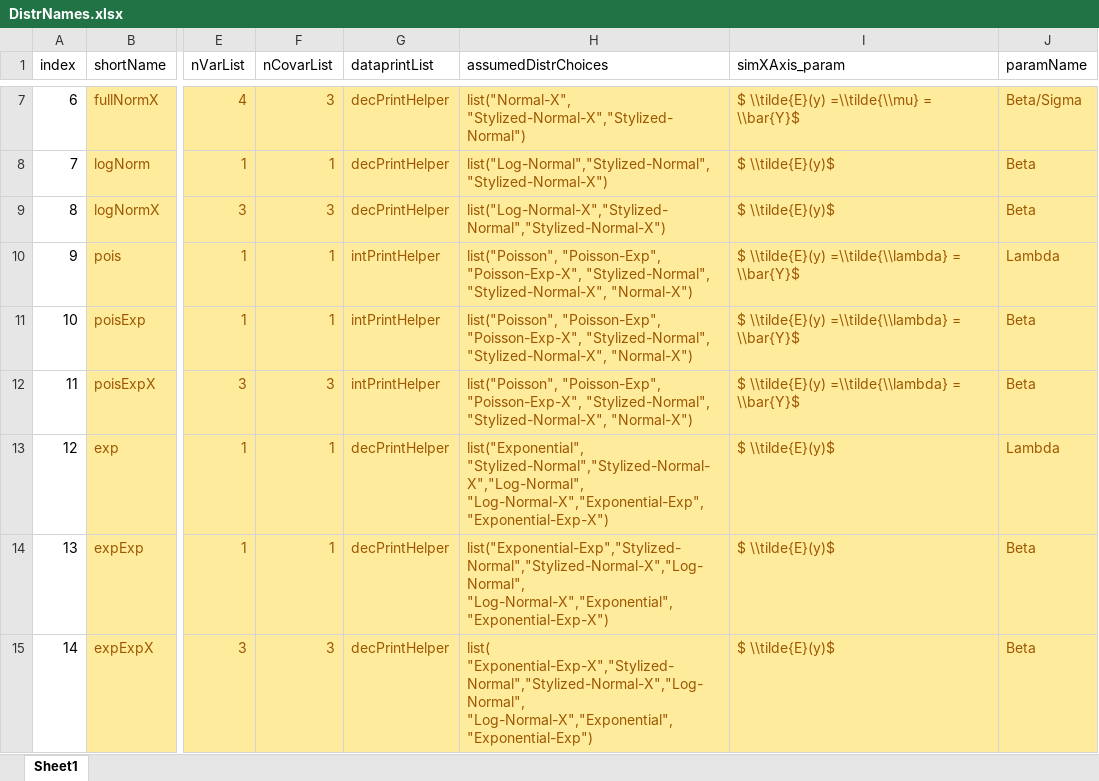
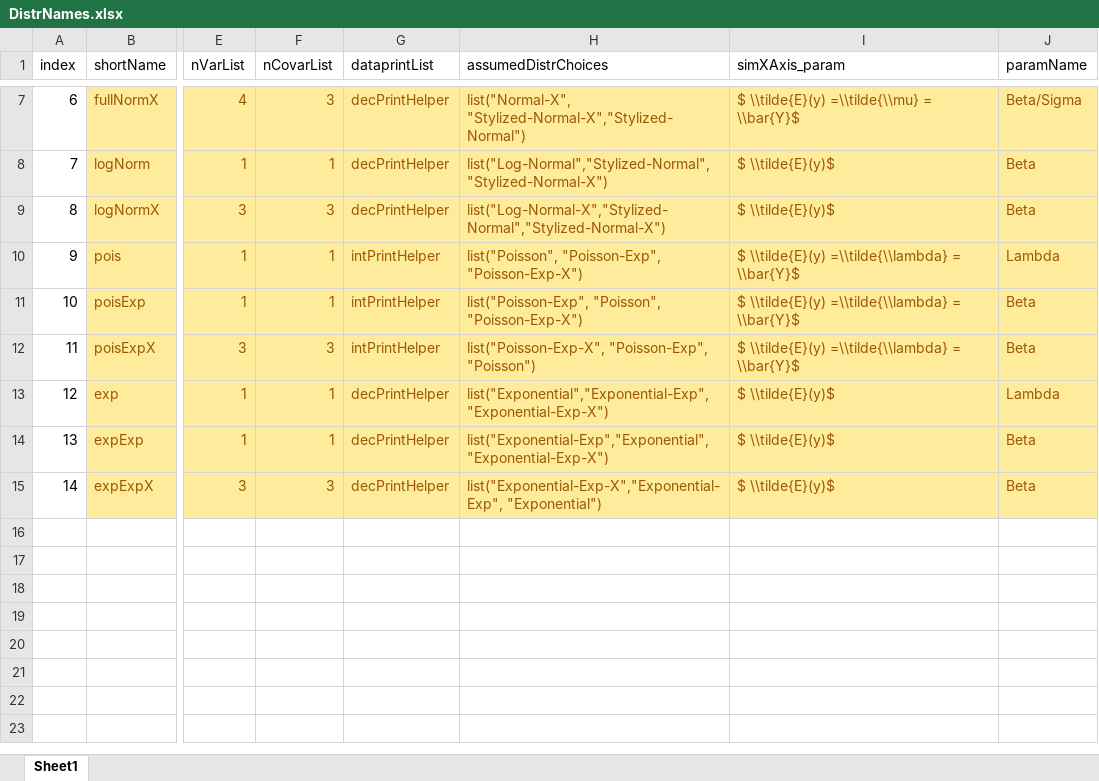
Before and after one commit to iqss-research/2k1-in-silico, an Excel workbook: DistrNames.xlsx, sheet Sheet1, drawn as a sheet; only a part is shown, gaps mark what is left out; values as stored, in another font and other column widths than the file's, no borders; the diff names each change by its address in the sheet, - before the commit and + after, or states it on an @@ line.

```diff
--- a/DistrNames.xlsx (sheet Sheet1)
+++ b/DistrNames.xlsx (sheet Sheet1)
-H10 (assumedDistrChoices): list("Poisson", "Poisson-Exp", "Poisson-Exp-X", "Stylized-Normal", "Stylized-Normal-X", "Normal-X")
+H10 (assumedDistrChoices): list("Poisson", "Poisson-Exp", "Poisson-Exp-X")
-H11 (assumedDistrChoices): list("Poisson", "Poisson-Exp", "Poisson-Exp-X", "Stylized-Normal", "Stylized-Normal-X", "Normal-X")
+H11 (assumedDistrChoices): list("Poisson-Exp", "Poisson", "Poisson-Exp-X")
-H12 (assumedDistrChoices): list("Poisson", "Poisson-Exp", "Poisson-Exp-X", "Stylized-Normal", "Stylized-Normal-X", "Normal-X")
+H12 (assumedDistrChoices): list("Poisson-Exp-X", "Poisson-Exp", "Poisson")
-H13 (assumedDistrChoices): list("Exponential", "Stylized-Normal","Stylized-Normal-X","Log-Normal", "Log-Normal-X","Exponential-Exp", "Exponential-Exp-X")
+H13 (assumedDistrChoices): list("Exponential","Exponential-Exp", "Exponential-Exp-X")
-H14 (assumedDistrChoices): list("Exponential-Exp","Stylized-Normal","Stylized-Normal-X","Log-Normal", "Log-Normal-X","Exponential", "Exponential-Exp-X")
+H14 (assumedDistrChoices): list("Exponential-Exp","Exponential", "Exponential-Exp-X")
-H15 (assumedDistrChoices): list( "Exponential-Exp-X","Stylized-Normal","Stylized-Normal-X","Log-Normal", "Log-Normal-X","Exponential", "Exponential-Exp")
+H15 (assumedDistrChoices): list("Exponential-Exp-X","Exponential-Exp", "Exponential")
```
Also changed, not shown: 8 other files.
